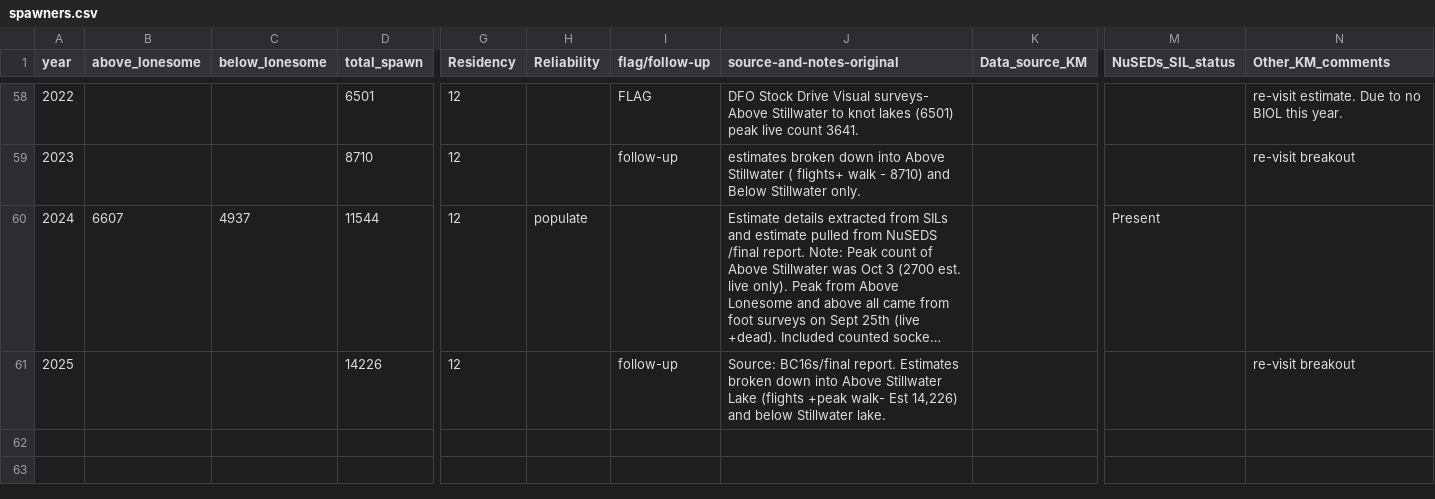
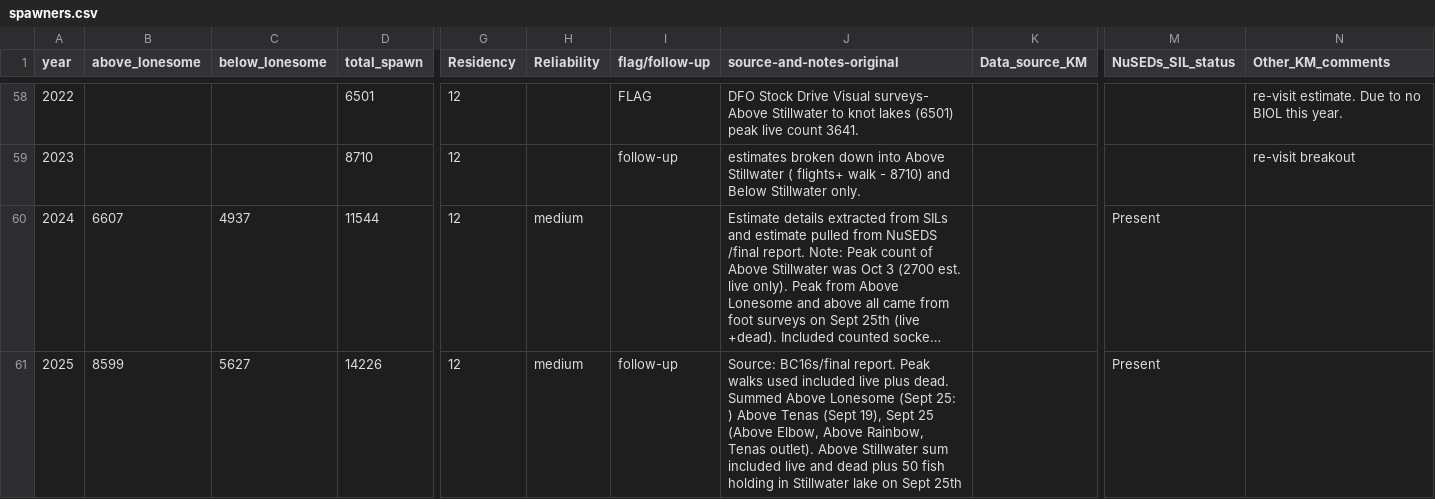
Before and after one commit to Pacific-salmon-assess/Atnarko-sockeye, a CSV file: data/spawners/spawners.csv, drawn as a sheet; only a part is shown, gaps mark what is left out; long unchanged cells end in …; the diff names each change by its address in the sheet, - before the commit and + after, or states it on an @@ line.

Commit message:
added 2025 breakout

```diff
--- a/data/spawners/spawners.csv
+++ b/data/spawners/spawners.csv
-H60 (Reliability): populate
+H60 (Reliability): medium
-B61 (above_lonesome): (empty)
+B61 (above_lonesome): 8599
-C61 (below_lonesome): (empty)
+C61 (below_lonesome): 5627
-H61 (Reliability): (empty)
+H61 (Reliability): medium
-J61 (source-and-notes-original): …BC16s/final report. Estimates broken down into Above Stillwater Lake (flights +peak walk- Est 14,226) and below Stillwater lake.
+J61 (source-and-notes-original): …BC16s/final report. Peak walks used included live plus dead. Summed Above Lonesome (Sept 25: ) Above Tenas (Sept 19), Sept 25 (Above Elbow, Above Rainbow, Tenas outlet). Above Stillwater sum included live and dead plus 50 fish holding in Stillwater lake on Sept 25th
-M61 (NuSEDs_SIL_status): (empty)
+M61 (NuSEDs_SIL_status): Present
-N61 (Other_KM_comments): re-visit breakout
+N61 (Other_KM_comments): (empty)
```
